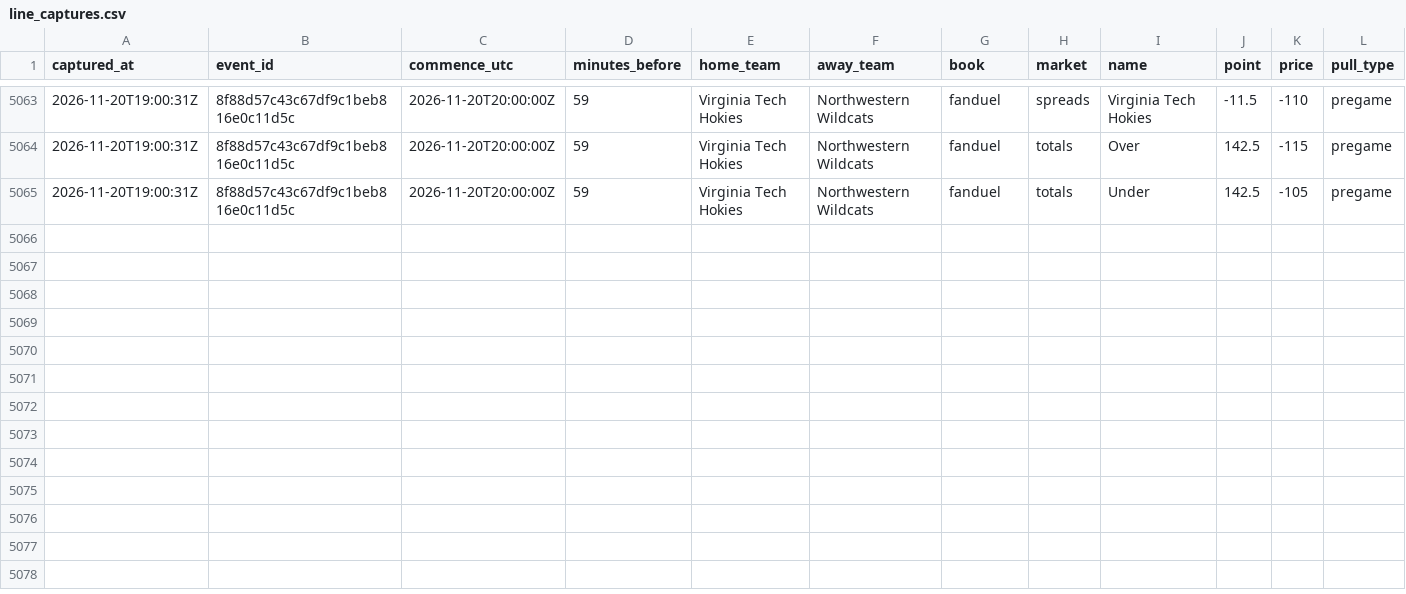
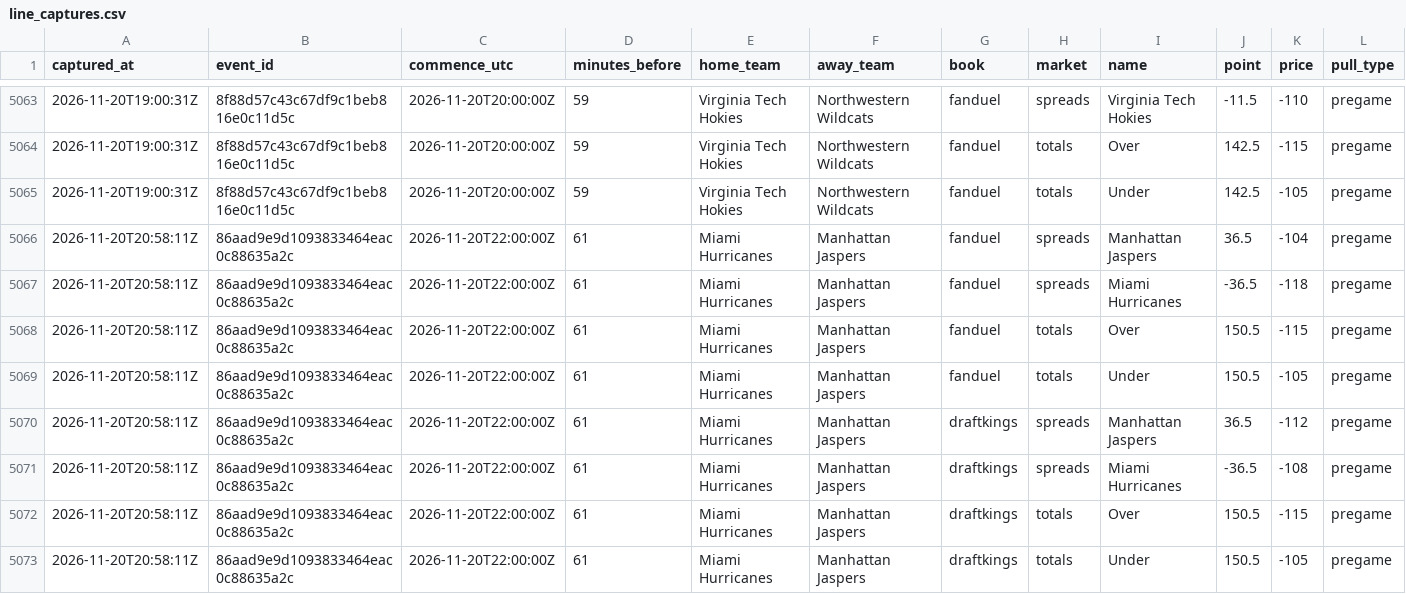
Before and after one commit to mvpeterson0-netizen/nba-odds-tracker, a CSV file: data/cbb/line_captures.csv, drawn as a sheet; only a part is shown, gaps mark what is left out; the diff names each change by its address in the sheet, - before the commit and + after, or states it on an @@ line.

```diff
--- a/data/cbb/line_captures.csv
+++ b/data/cbb/line_captures.csv
+row 5066: 2026-11-20T20:58:11Z | 86aad9e9d1093833464eac0c88635a2c | 2026-11-20T22:00:00Z | 61 | Miami Hurricanes | Manhattan Jaspers | fanduel | spreads | Manhattan Jaspers | 36.5 | -104 | pregame
+row 5067: 2026-11-20T20:58:11Z | 86aad9e9d1093833464eac0c88635a2c | 2026-11-20T22:00:00Z | 61 | Miami Hurricanes | Manhattan Jaspers | fanduel | spreads | Miami Hurricanes | -36.5 | -118 | pregame
+row 5068: 2026-11-20T20:58:11Z | 86aad9e9d1093833464eac0c88635a2c | 2026-11-20T22:00:00Z | 61 | Miami Hurricanes | Manhattan Jaspers | fanduel | totals | Over | 150.5 | -115 | pregame
+row 5069: 2026-11-20T20:58:11Z | 86aad9e9d1093833464eac0c88635a2c | 2026-11-20T22:00:00Z | 61 | Miami Hurricanes | Manhattan Jaspers | fanduel | totals | Under | 150.5 | -105 | pregame
+row 5070: 2026-11-20T20:58:11Z | 86aad9e9d1093833464eac0c88635a2c | 2026-11-20T22:00:00Z | 61 | Miami Hurricanes | Manhattan Jaspers | draftkings | spreads | Manhattan Jaspers | 36.5 | -112 | pregame
+row 5071: 2026-11-20T20:58:11Z | 86aad9e9d1093833464eac0c88635a2c | 2026-11-20T22:00:00Z | 61 | Miami Hurricanes | Manhattan Jaspers | draftkings | spreads | Miami Hurricanes | -36.5 | -108 | pregame
+row 5072: 2026-11-20T20:58:11Z | 86aad9e9d1093833464eac0c88635a2c | 2026-11-20T22:00:00Z | 61 | Miami Hurricanes | Manhattan Jaspers | draftkings | totals | Over | 150.5 | -115 | pregame
+row 5073: 2026-11-20T20:58:11Z | 86aad9e9d1093833464eac0c88635a2c | 2026-11-20T22:00:00Z | 61 | Miami Hurricanes | Manhattan Jaspers | draftkings | totals | Under | 150.5 | -105 | pregame
```
Also changed, not shown: data/cbb/lines_log.csv, data/cbb/prop_captures.csv, 24 other files.
